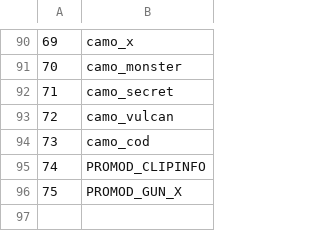
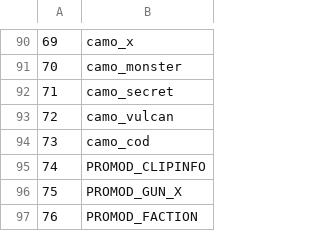
Before and after one commit to warkingous/promod_x, a CSV file: promod/customStatsTable.csv, drawn as a sheet; only a part is shown, gaps mark what is left out; the diff names each change by its address in the sheet, - before the commit and + after, or states it on an @@ line.

```diff
--- a/promod/customStatsTable.csv
+++ b/promod/customStatsTable.csv
+row 97: 76 | PROMOD_FACTION
```
Also changed, not shown: mod.csv, mp/mapsTable.csv, 28 other files.
